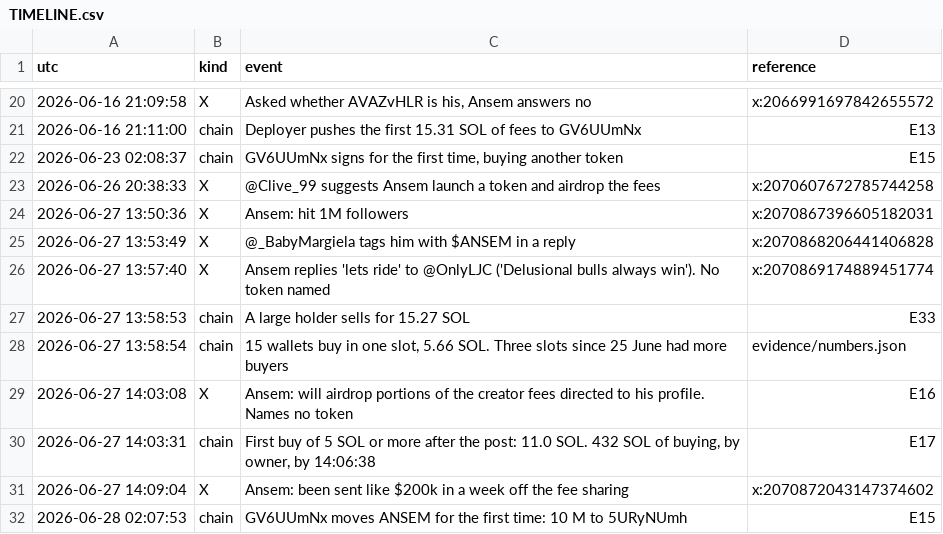
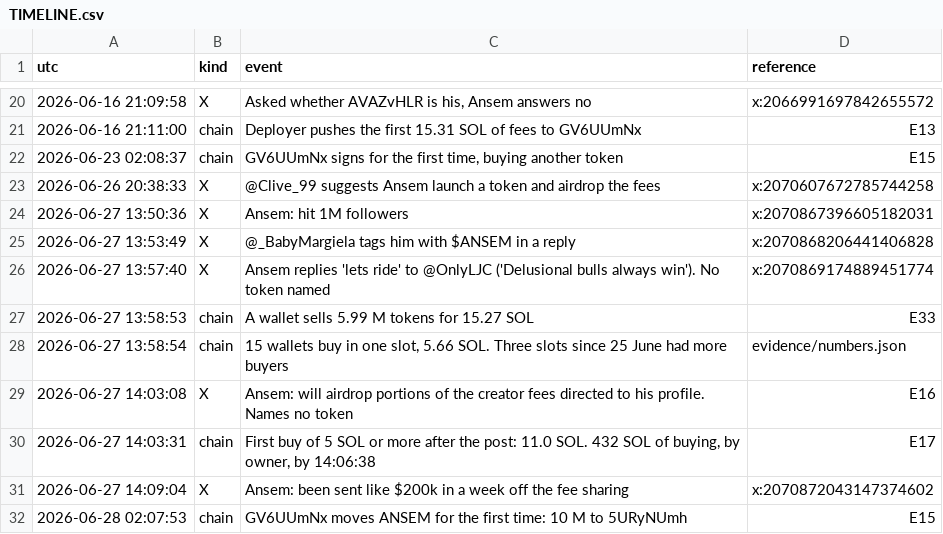
Before and after one commit to searadacunha/Why-Solana-Memecoins-Are-Over, a CSV file: investigations/ansem_network/TIMELINE.csv, drawn as a sheet; only a part is shown, gaps mark what is left out.

```diff
--- a/investigations/ansem_network/TIMELINE.csv
+++ b/investigations/ansem_network/TIMELINE.csv
@@ -26,3 +26,3 @@ utc,kind,event,reference
 2026-06-27 13:57:40,X,Ansem replies 'lets ride' to @OnlyLJC ('Delusional bulls always win'). No token named,x:2070869174889451774
-2026-06-27 13:58:53,chain,A large holder sells for 15.27 SOL,E33
+2026-06-27 13:58:53,chain,A wallet sells 5.99 M tokens for 15.27 SOL,E33
 2026-06-27 13:58:54,chain,"15 wallets buy in one slot, 5.66 SOL. Three slots since 25 June had more buyers",evidence/numbers.json
```
Also changed, not shown: investigations/ansem_network/EVIDENCE_LEDGER.csv, investigations/ansem_network/WALLETS.csv, 20 other files.
